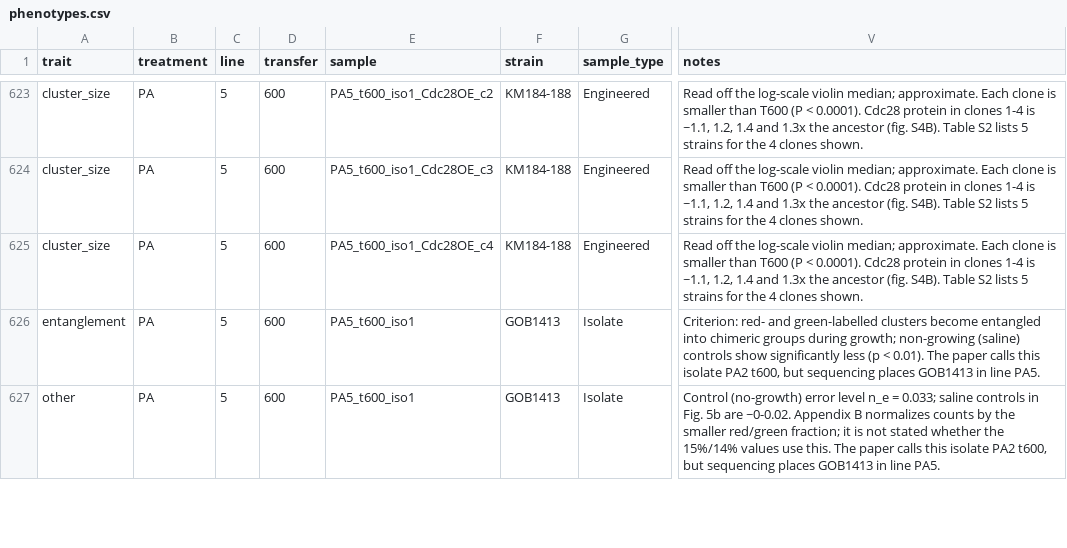
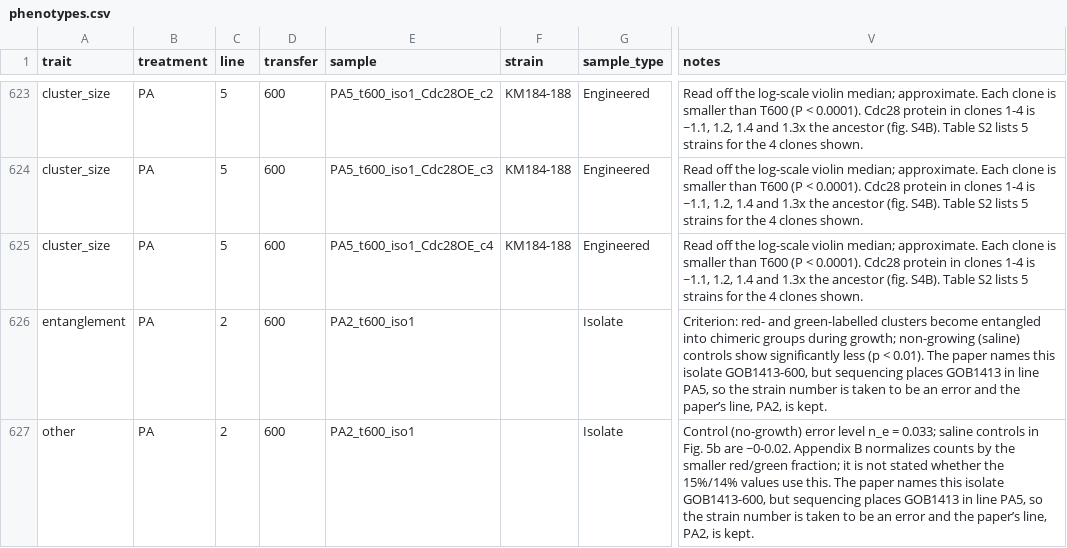
Before and after one commit to ozanbozdag/multee.org, a CSV file: phenotypes/phenotypes.csv, drawn as a sheet; only a part is shown, gaps mark what is left out; the diff covers the shown part only; the diff names each change by its address in the sheet, - before the commit and + after, or states it on an @@ line.

```diff
--- a/phenotypes/phenotypes.csv
+++ b/phenotypes/phenotypes.csv
-C626:C627 (line): 5
+C626:C627 (line): 2
-E626:E627 (sample): PA5_t600_iso1
+E626:E627 (sample): PA2_t600_iso1
-F626:F627 (strain): GOB1413
+F626:F627 (strain): (empty)
-V626 (notes): …The paper calls this isolate PA2 t600, but sequencing places GOB1413 in line PA5.
+V626 (notes): …The paper names this isolate GOB1413-600, but sequencing places GOB1413 in line PA5, so the strain number is taken to be an error and the paper’s line, PA2, is kept.
-V627 (notes): …The paper calls this isolate PA2 t600, but sequencing places GOB1413 in line PA5.
+V627 (notes): …The paper names this isolate GOB1413-600, but sequencing places GOB1413 in line PA5, so the strain number is taken to be an error and the paper’s line, PA2, is kept.
```
Also changed, not shown: 14 edited cells elsewhere in this file, 1 other file.
